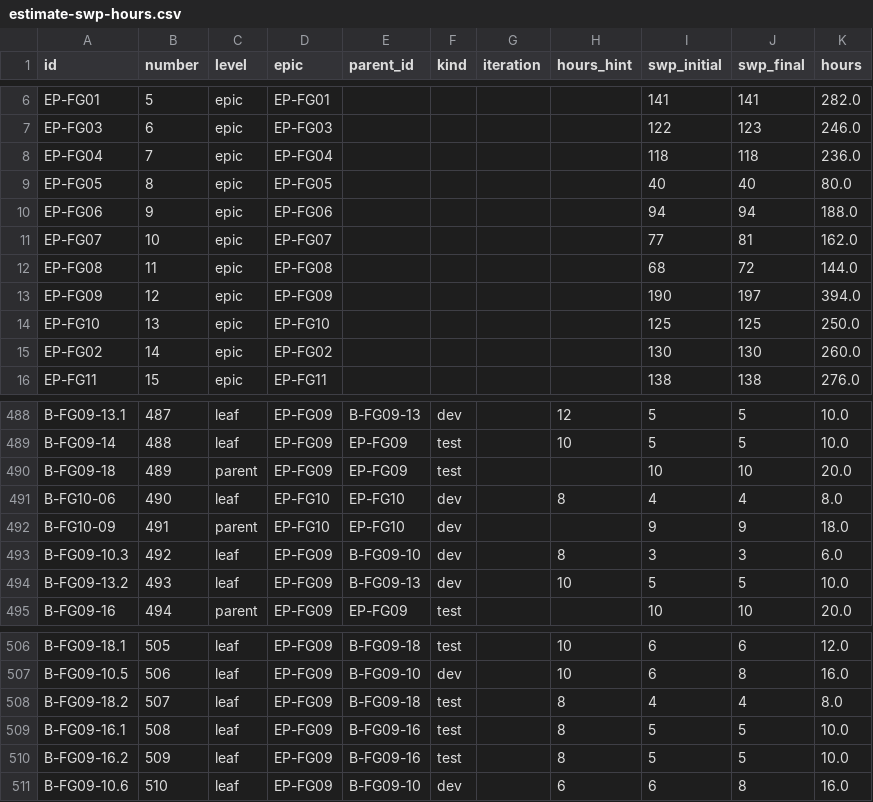
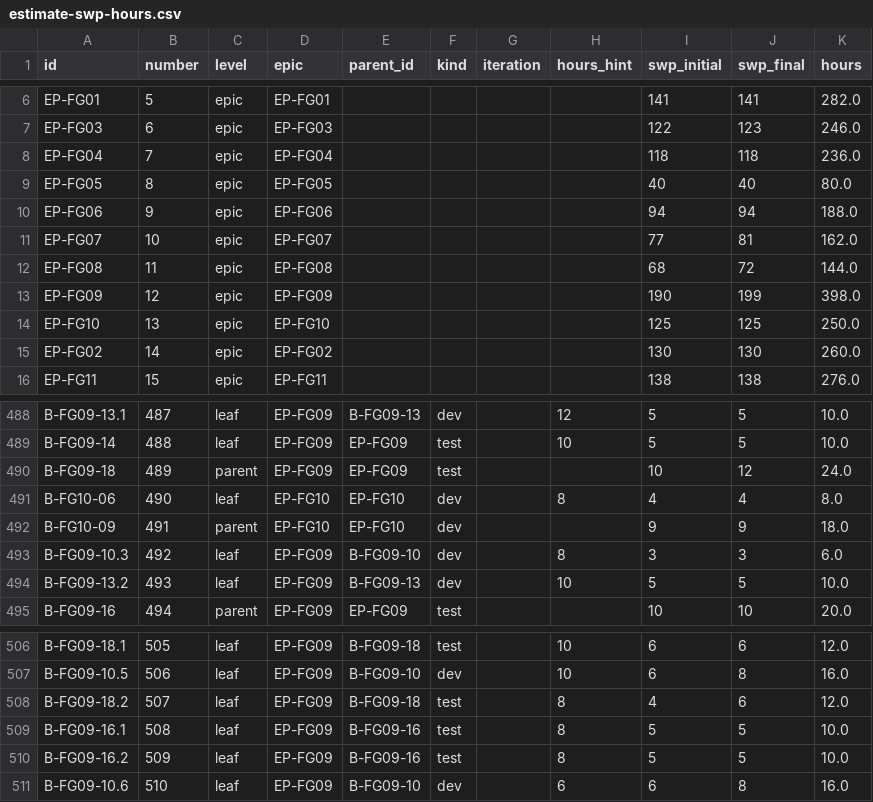
Before and after one commit to phuongnnm-23344/lab-wholesale-market, a CSV file: backlog/estimate-swp-hours.csv, drawn as a sheet; only a part is shown, gaps mark what is left out.

```diff
--- a/backlog/estimate-swp-hours.csv
+++ b/backlog/estimate-swp-hours.csv
@@ -12,3 +12,3 @@ EP-FG07,10,epic,EP-FG07,,,,,77,81,162.0
 EP-FG08,11,epic,EP-FG08,,,,,68,72,144.0
-EP-FG09,12,epic,EP-FG09,,,,,190,197,394.0
+EP-FG09,12,epic,EP-FG09,,,,,190,199,398.0
 EP-FG10,13,epic,EP-FG10,,,,,125,125,250.0
@@ -489,3 +489,3 @@ B-FG09-13.1,487,leaf,EP-FG09,B-FG09-13,dev,,12,5,5,10.0
 B-FG09-14,488,leaf,EP-FG09,EP-FG09,test,,10,5,5,10.0
-B-FG09-18,489,parent,EP-FG09,EP-FG09,test,,,10,10,20.0
+B-FG09-18,489,parent,EP-FG09,EP-FG09,test,,,10,12,24.0
 B-FG10-06,490,leaf,EP-FG10,EP-FG10,dev,,8,4,4,8.0
@@ -507,3 +507,3 @@ B-FG09-18.1,505,leaf,EP-FG09,B-FG09-18,test,,10,6,6,12.0
 B-FG09-10.5,506,leaf,EP-FG09,B-FG09-10,dev,,10,6,8,16.0
-B-FG09-18.2,507,leaf,EP-FG09,B-FG09-18,test,,8,4,4,8.0
+B-FG09-18.2,507,leaf,EP-FG09,B-FG09-18,test,,8,4,6,12.0
 B-FG09-16.1,508,leaf,EP-FG09,B-FG09-16,test,,8,5,5,10.0
```
Also changed, not shown: 6 other files.
